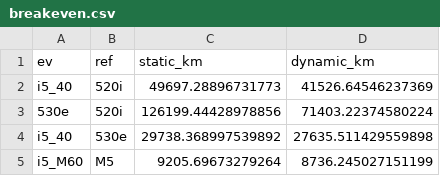
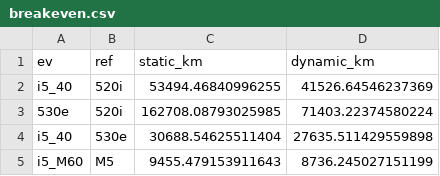
Before and after one commit to goalbangg-prog/BMW-5-series-LCA, a CSV file: outputs/breakeven.csv, drawn as a sheet.

```diff
--- a/outputs/breakeven.csv
+++ b/outputs/breakeven.csv
@@ -1,5 +1,5 @@
 ev,ref,static_km,dynamic_km
-i5_40,520i,49697.28896731773,41526.64546237369
-530e,520i,126199.44428978856,71403.22374580224
-i5_40,530e,29738.368997539892,27635.511429559898
-i5_M60,M5,9205.69673279264,8736.245027151199
+i5_40,520i,53494.46840996255,41526.64546237369
+530e,520i,162708.08793025985,71403.22374580224
+i5_40,530e,30688.54625511404,27635.511429559898
+i5_M60,M5,9455.479153911643,8736.245027151199
```
Also changed, not shown: outputs/base_results.csv, outputs/grid_scenarios.csv, 8 other files.
